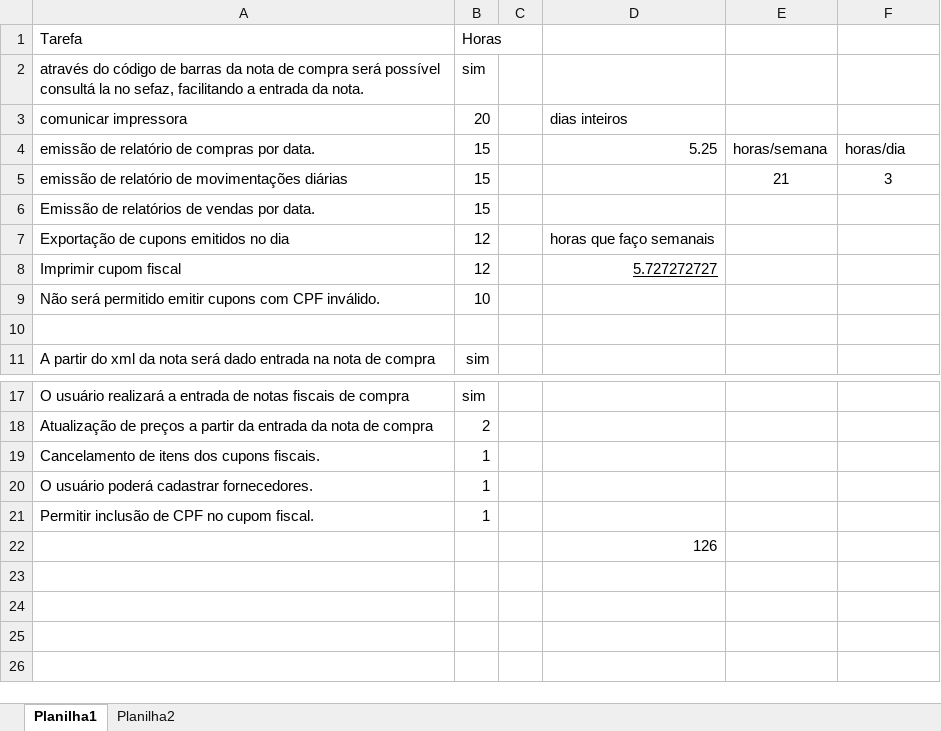
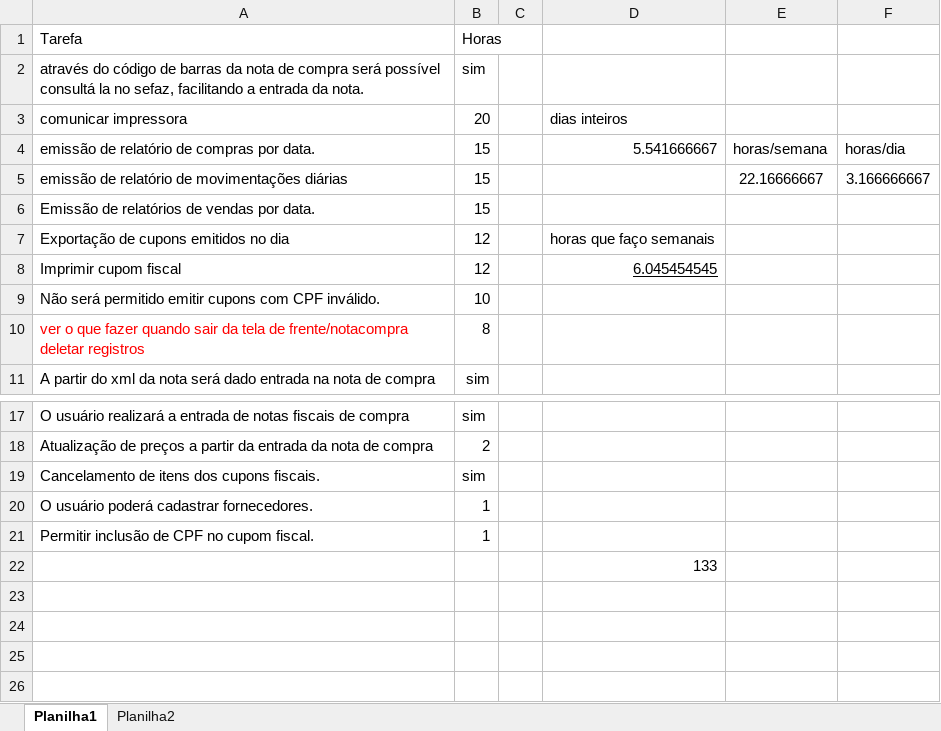
Before and after one commit to mdsavian/ArgoMini, an Excel workbook: AFazer.xlsx, sheet Planilha1, drawn as a sheet; only a part is shown, gaps mark what is left out; values as stored, in another font and other column widths than the file's, no borders; the diff names each change by its address in the sheet, - before the commit and + after, or states it on an @@ line.

```diff
--- a/AFazer.xlsx (sheet Planilha1)
+++ b/AFazer.xlsx (sheet Planilha1)
-D4: 5.25
+D4: 5.541666667
-E5: 21
+E5: 22.16666667
-F5: 3
+F5: 3.166666667
-D8: 5.727272727
+D8: 6.045454545
-row 10: (empty)
+row 10: ver o que fazer quando sair da tela de frente/notacompra deletar registros | 8
-B19: 1
+B19: sim
-D22: 126
+D22: 133
```
Also changed, not shown: 31 other files.
